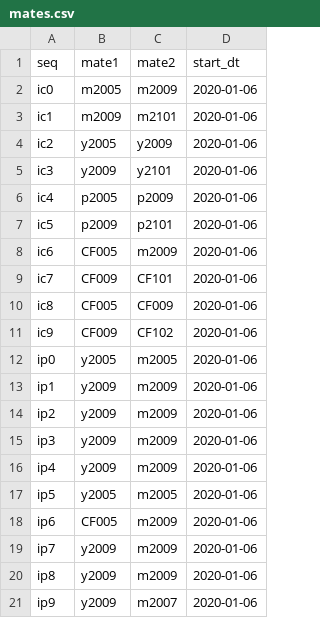
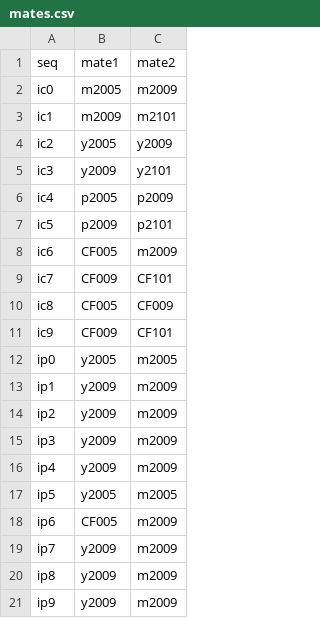
Before and after one commit to chenzhenhu-yeah/nature, a CSV file: web/mates.csv, drawn as a sheet; the diff names each change by its address in the sheet, - before the commit and + after, or states it on an @@ line.

```diff
--- a/web/mates.csv
+++ b/web/mates.csv
-column D (start_dt), rows 2-21: all 2020-01-06
-C11 (mate2): CF102
+C11 (mate2): CF101
-C21 (mate2): m2007
+C21 (mate2): m2009
```
Also changed, not shown: 2 other files.
